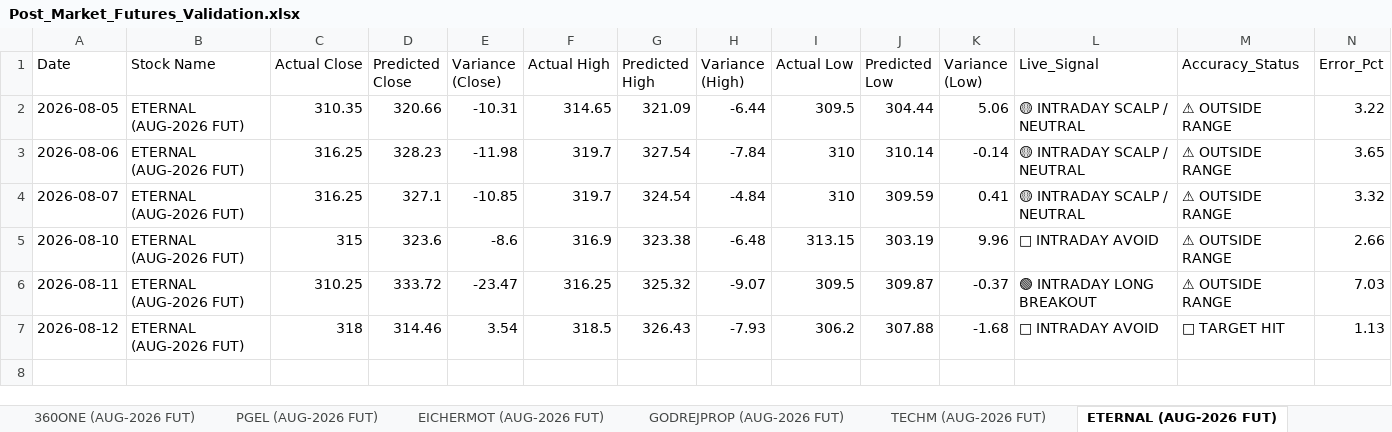
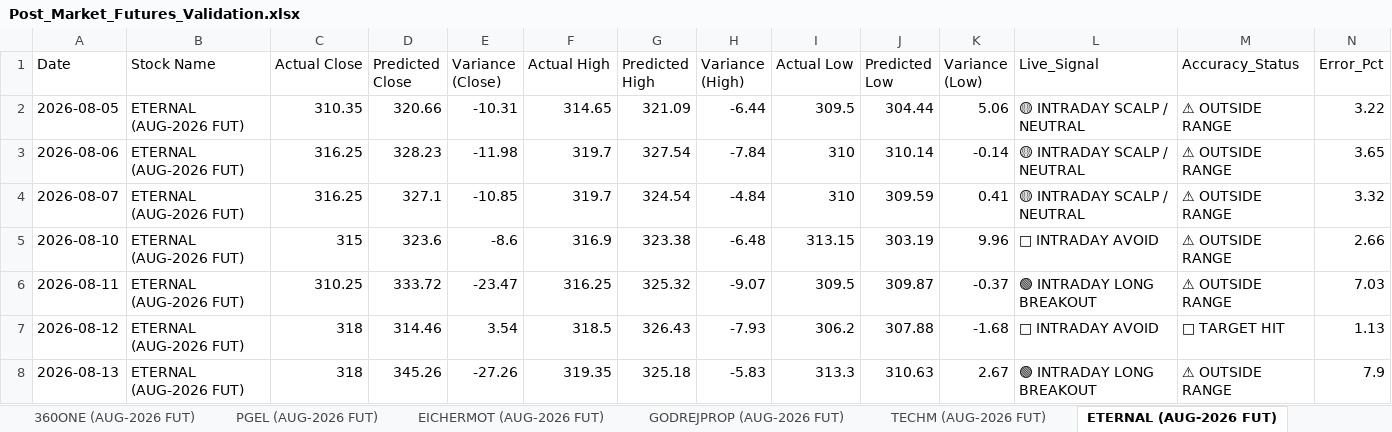
Before and after one commit to chiragkuk24/Final-Stocks, an Excel workbook: Post_Market_Futures_Validation.xlsx, sheet ETERNAL (AUG-2026 FUT), drawn as a sheet; values as stored, in another font and other column widths than the file's, no borders; the diff names each change by its address in the sheet, - before the commit and + after, or states it on an @@ line.

```diff
--- a/Post_Market_Futures_Validation.xlsx (sheet ETERNAL (AUG-2026 FUT))
+++ b/Post_Market_Futures_Validation.xlsx (sheet ETERNAL (AUG-2026 FUT))
+row 8: 2026-08-13 | ETERNAL (AUG-2026 FUT) | 318 | 345.26 | -27.26 | 319.35 | 325.18 | -5.83 | 313.3 | 310.63 | 2.67 | 🟢 INTRADAY LONG BREAKOUT | ⚠ OUTSIDE RANGE | 7.9
```
Also changed, not shown: sheet All Futures Accuracy, sheet CONCOR (AUG-2026 FUT), sheet M&M (AUG-2026 FUT), sheet PERSISTENT (AUG-2026 FUT), sheet PNB (AUG-2026 FUT), sheet CIPLA (AUG-2026 FUT), 8 more sheets, Post_Market_Accuracy_Report.xlsx, Post_Market_Indexes_Validation.xlsx, 9 other files.
